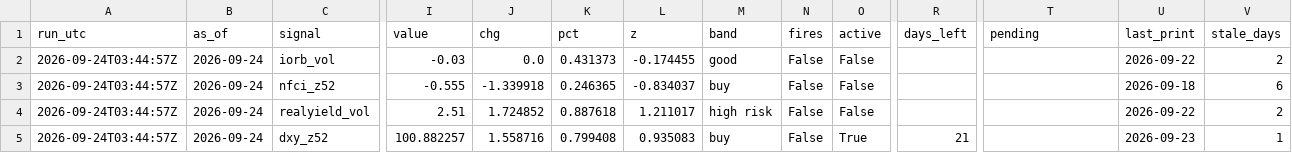
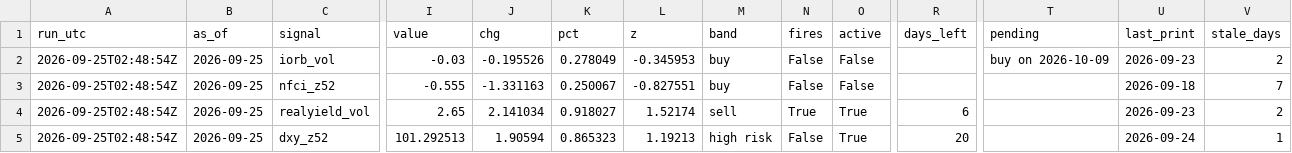
Before and after one commit to 3Jack1/btc-credit-dashboard, a CSV file: dashboard_state.csv, drawn as a sheet; only a part is shown, gaps mark what is left out; the diff covers the shown part only; the diff names each change by its address in the sheet, - before the commit and + after, or states it on an @@ line.

```diff
--- a/dashboard_state.csv
+++ b/dashboard_state.csv
-A2:A5 (run_utc): 2026-09-24T03:44:57Z
+A2:A5 (run_utc): 2026-09-25T02:48:54Z
-B2:B5 (as_of): 2026-09-24
+B2:B5 (as_of): 2026-09-25
-J2 (chg): 0.0
+J2 (chg): -0.195526
-K2 (pct): 0.431373
+K2 (pct): 0.278049
-L2 (z): -0.174455
+L2 (z): -0.345953
-M2 (band): good
+M2 (band): buy
-T2 (pending): (empty)
+T2 (pending): buy on 2026-10-09
-U2 (last_print): 2026-09-22
+U2 (last_print): 2026-09-23
-J3 (chg): -1.339918
+J3 (chg): -1.331163
-K3 (pct): 0.246365
+K3 (pct): 0.250067
-L3 (z): -0.834037
+L3 (z): -0.827551
-V3 (stale_days): 6
+V3 (stale_days): 7
-I4 (value): 2.51
+I4 (value): 2.65
-J4 (chg): 1.724852
+J4 (chg): 2.141034
-K4 (pct): 0.887618
+K4 (pct): 0.918027
-L4 (z): 1.211017
+L4 (z): 1.52174
-M4 (band): high risk
+M4 (band): sell
-N4 (fires): False
+N4 (fires): True
-O4 (active): False
+O4 (active): True
-R4 (days_left): (empty)
+R4 (days_left): 6
-U4 (last_print): 2026-09-22
+U4 (last_print): 2026-09-23
-I5 (value): 100.882257
+I5 (value): 101.292513
-J5 (chg): 1.558716
+J5 (chg): 1.90594
-K5 (pct): 0.799408
+K5 (pct): 0.865323
-L5 (z): 0.935083
+L5 (z): 1.19213
-M5 (band): buy
+M5 (band): high risk
-R5 (days_left): 21
+R5 (days_left): 20
-U5 (last_print): 2026-09-23
+U5 (last_print): 2026-09-24
```
Also changed, not shown: 138 edited cells elsewhere in this file, options_daily.csv, 1 other file.
